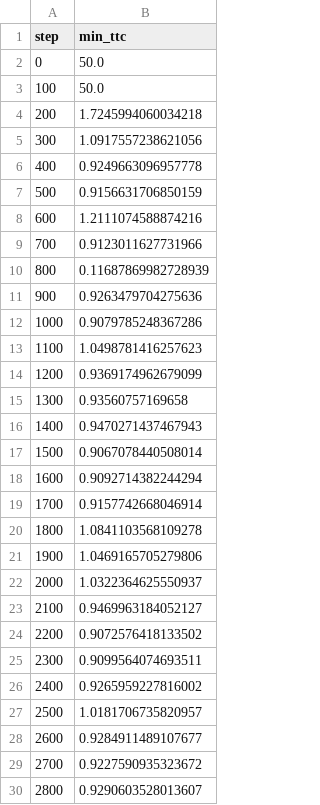
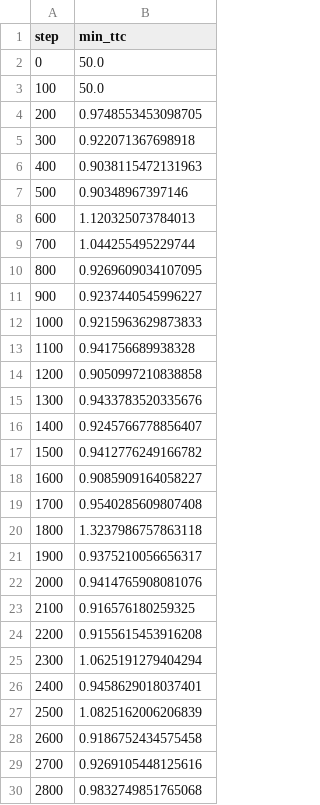
Before and after one commit to AbdoAli003/TrafficGradProject, a CSV file: 25_Jan_Road/Single Agent/combine graphs/high_demand_SingleAgent_DQN_Delay_TTC_results.csv, drawn as a sheet; only a part is shown; the diff covers the shown part only.

```diff
--- a/25_Jan_Road/Single Agent/combine graphs/high_demand_SingleAgent_DQN_Delay_TTC_results.csv
+++ b/25_Jan_Road/Single Agent/combine graphs/high_demand_SingleAgent_DQN_Delay_TTC_results.csv
@@ -3,28 +3,28 @@ step,min_ttc
 100,50.0
-200,1.7245994060034218
-300,1.0917557238621056
-400,0.9249663096957778
-500,0.9156631706850159
-600,1.2111074588874216
-700,0.9123011627731966
-800,0.11687869982728939
-900,0.9263479704275636
-1000,0.9079785248367286
-1100,1.0498781416257623
-1200,0.9369174962679099
-1300,0.93560757169658
-1400,0.9470271437467943
-1500,0.9067078440508014
-1600,0.9092714382244294
-1700,0.9157742668046914
-1800,1.0841103568109278
-1900,1.0469165705279806
-2000,1.0322364625550937
-2100,0.9469963184052127
-2200,0.9072576418133502
-2300,0.9099564074693511
-2400,0.9265959227816002
-2500,1.0181706735820957
-2600,0.9284911489107677
-2700,0.9227590935323672
-2800,0.9290603528013607
+200,0.9748553453098705
+300,0.922071367698918
+400,0.9038115472131963
+500,0.90348967397146
+600,1.120325073784013
+700,1.044255495229744
+800,0.9269609034107095
+900,0.9237440545996227
+1000,0.9215963629873833
+1100,0.941756689938328
+1200,0.9050997210838858
+1300,0.9433783520335676
+1400,0.9245766778856407
+1500,0.9412776249166782
+1600,0.9085909164058227
+1700,0.9540285609807408
+1800,1.3237986757863118
+1900,0.9375210056656317
+2000,0.9414765908081076
+2100,0.916576180259325
+2200,0.9155615453916208
+2300,1.0625191279404294
+2400,0.9458629018037401
+2500,1.0825162006206839
+2600,0.9186752434575458
+2700,0.9269105448125616
+2800,0.9832749851765068
```
Also changed, not shown: 71 edited cells elsewhere in this file, 25_Jan_Road/Single Agent/combine graphs/high_demand_SingleAgent_QLearning_Delay_TTC_results.csv, 25_Jan_Road/Single Agent/combine graphs/high_demand_SingleAgent_QLearning_Queue_TTC_results.csv, 7 other files.
